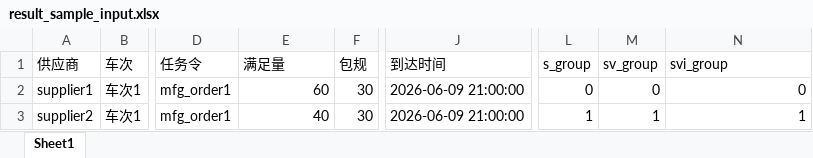
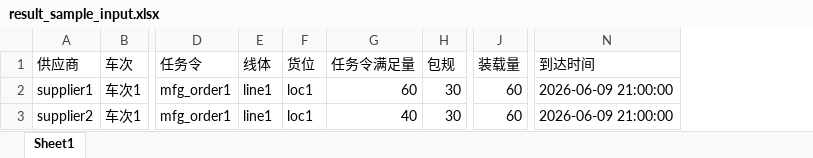
Before and after one commit to sin3000x/manufacture_jis, an Excel workbook: result/result_sample_input.xlsx, sheet Sheet1, drawn as a sheet; only a part is shown, gaps mark what is left out; values as stored, in another font and other column widths than the file's, no borders; removed rows and columns are numbered as before the commit, all else as after; the diff names each change by its address in the sheet, - before the commit and + after, or states it on an @@ line.

```diff
--- a/result/result_sample_input.xlsx (sheet Sheet1)
+++ b/result/result_sample_input.xlsx (sheet Sheet1)
+column E (线体), rows 2-3: line1 | line1
+column F (货位), rows 2-3: loc1 | loc1
+column J (装载量), rows 2-3: 60 | 60
-column J (到达时间), rows 2-3: 2026-06-09 21:00:00 | 2026-06-09 21:00:00
-column L (s_group), rows 2-3: 0 | 1
-column M (sv_group), rows 2-3: 0 | 1
-G1: 满足量
+G1: 任务令满足量
-N1: svi_group
+N1: 到达时间
-N2 (到达时间): 0
+N2 (到达时间): 2026-06-09 21:00:00
-N3 (到达时间): 1
+N3 (到达时间): 2026-06-09 21:00:00
```
Also changed, not shown: 6 other files.
